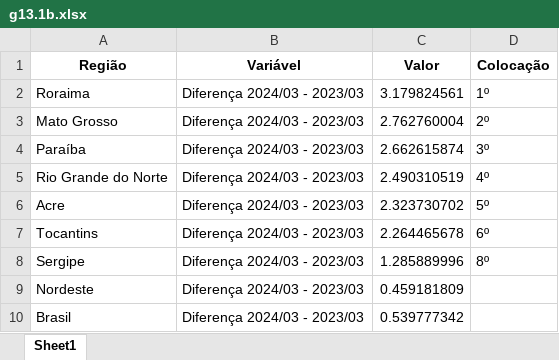
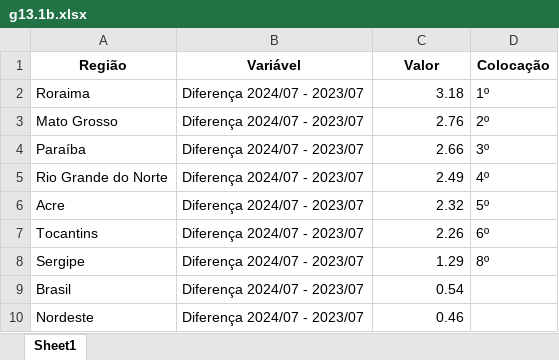
Before and after one commit to anuariosocieconomico/T25, an Excel workbook: Data/g13.1b.xlsx, sheet Sheet1, drawn as a sheet; values as stored, in another font and other column widths than the file's, no borders; removed rows and columns are numbered as before the commit, all else as after; the diff names each change by its address in the sheet, - before the commit and + after, or states it on an @@ line.

```diff
--- a/Data/g13.1b.xlsx (sheet Sheet1)
+++ b/Data/g13.1b.xlsx (sheet Sheet1)
-B2:B8 (Variável): Diferença 2024/03 - 2023/03
+B2:B8 (Variável): Diferença 2024/07 - 2023/07
-C2 (Valor): 3.179824561
+C2 (Valor): 3.18
-C3 (Valor): 2.762760004
+C3 (Valor): 2.76
-C4 (Valor): 2.662615874
+C4 (Valor): 2.66
-C5 (Valor): 2.490310519
+C5 (Valor): 2.49
-C6 (Valor): 2.323730702
+C6 (Valor): 2.32
-C7 (Valor): 2.264465678
+C7 (Valor): 2.26
-C8 (Valor): 1.285889996
+C8 (Valor): 1.29
-row 9: Nordeste | Diferença 2024/03 - 2023/03 | 0.459181809
-B9 (Variável): Diferença 2024/03 - 2023/03
+B9 (Variável): Diferença 2024/07 - 2023/07
-C9 (Valor): 0.539777342
+C9 (Valor): 0.54
+row 10: Nordeste | Diferença 2024/07 - 2023/07 | 0.46
```
Also changed, not shown: 1 other file.
